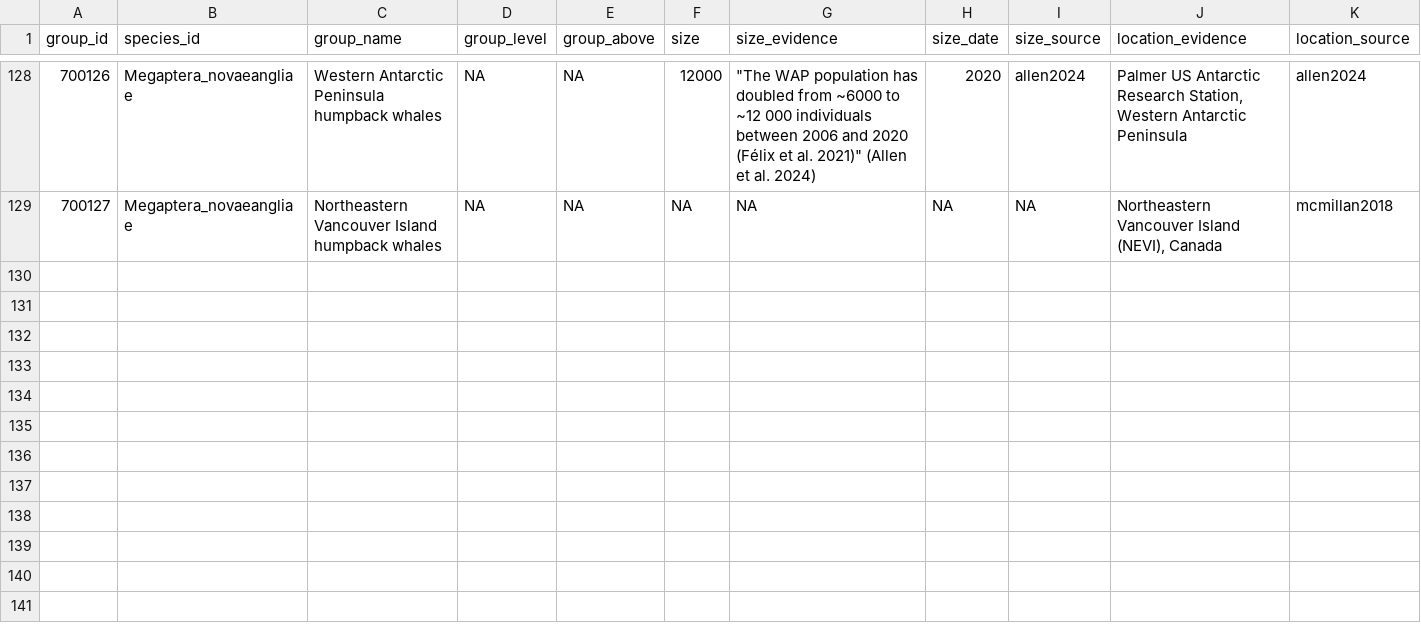
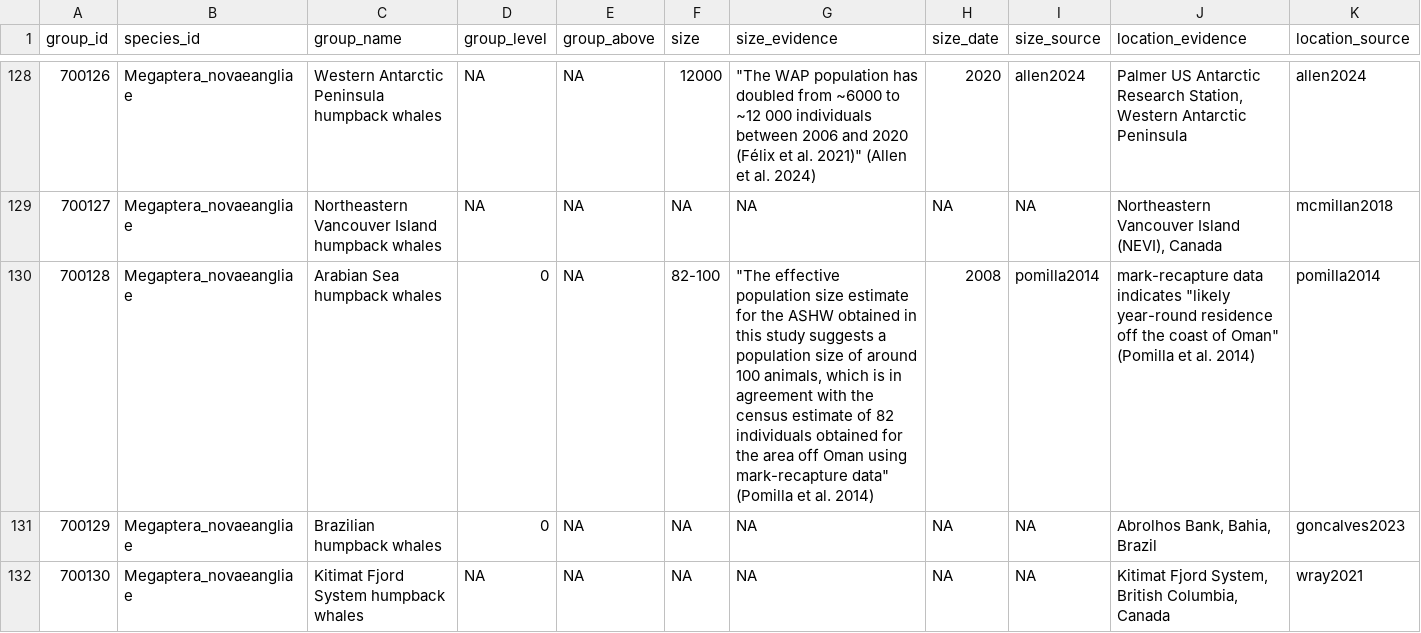
Before and after one commit to datadiversitylab/ACDB, a CSV file: db/table_csvs/groups.csv, drawn as a sheet; only a part is shown, gaps mark what is left out; rows hold the shown columns only; the diff names each change by its address in the sheet, - before the commit and + after, or states it on an @@ line.

```diff
--- a/db/table_csvs/groups.csv
+++ b/db/table_csvs/groups.csv
+row 130: 700128 | Megaptera_novaeangliae | Arabian Sea humpback whales | 0 | NA | 82-100 | "The effective population size estimate for the ASHW obtained in this study suggests a population size of around 100 animals, which is in agreement with the census estimate of 82 individuals obtained for the area off Oman using mark-recapture data" (Pomilla et al. 2014) | 2008 | pomilla2014 | mark-recapture data indicates "likely year-round residence off the coast of Oman" (Pomilla et al. 2014) | pomilla2014
+row 131: 700129 | Megaptera_novaeangliae | Brazilian humpback whales | 0 | NA | NA | NA | NA | NA | Abrolhos Bank, Bahia, Brazil | goncalves2023
+row 132: 700130 | Megaptera_novaeangliae | Kitimat Fjord System humpback whales | NA | NA | NA | NA | NA | NA | Kitimat Fjord System, British Columbia, Canada | wray2021
```
Also changed, not shown: db/table_csvs/behaviors.csv, db/table_csvs/sources.csv, 1 other file.
